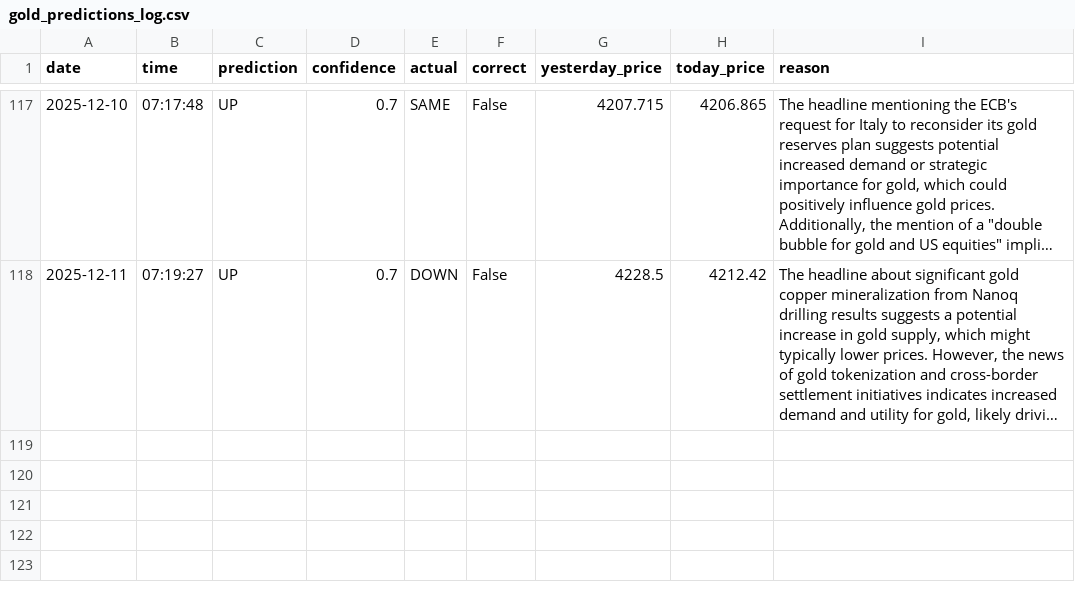
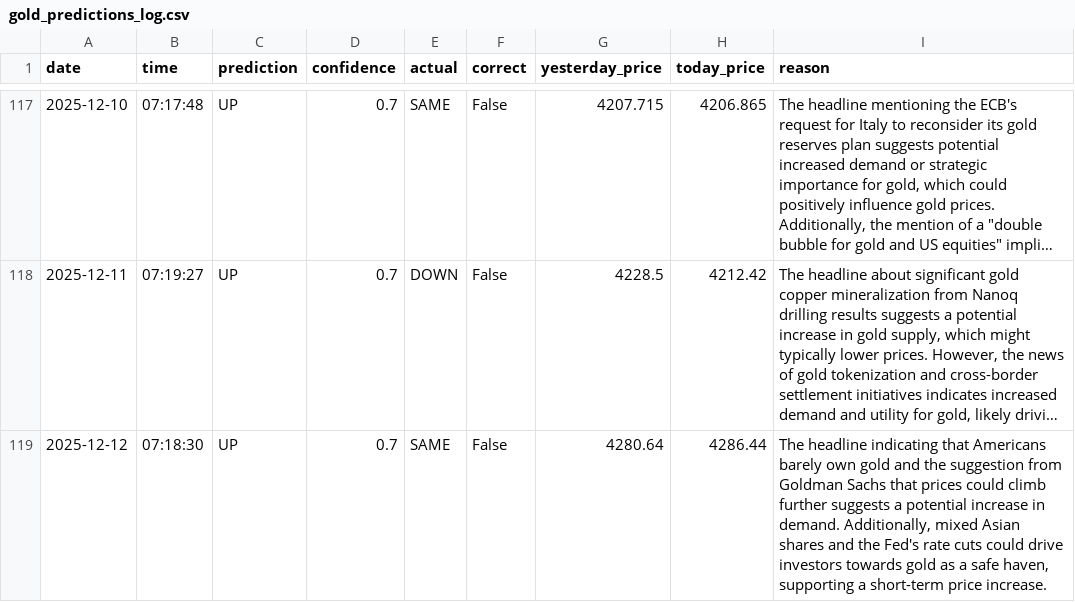
Before and after one commit to phoenixpeak/btc-predictor, a CSV file: gold_predictions_log.csv, drawn as a sheet; only a part is shown, gaps mark what is left out; long unchanged cells end in …; the diff names each change by its address in the sheet, - before the commit and + after, or states it on an @@ line.

```diff
--- a/gold_predictions_log.csv
+++ b/gold_predictions_log.csv
+row 119: 2025-12-12 | 07:18:30 | UP | 0.7 | SAME | False | 4280.64 | 4286.44 | The headline indicating that Americans barely own gold and the suggestion from Goldman Sachs that prices could climb further suggests a potential increase in demand. Additionally, mixed Asian shares and the Fed's rate cuts could drive investors towards gold as a safe haven, supporting a short-term price increase.
```
Also changed, not shown: btc_predictions_log.csv.
